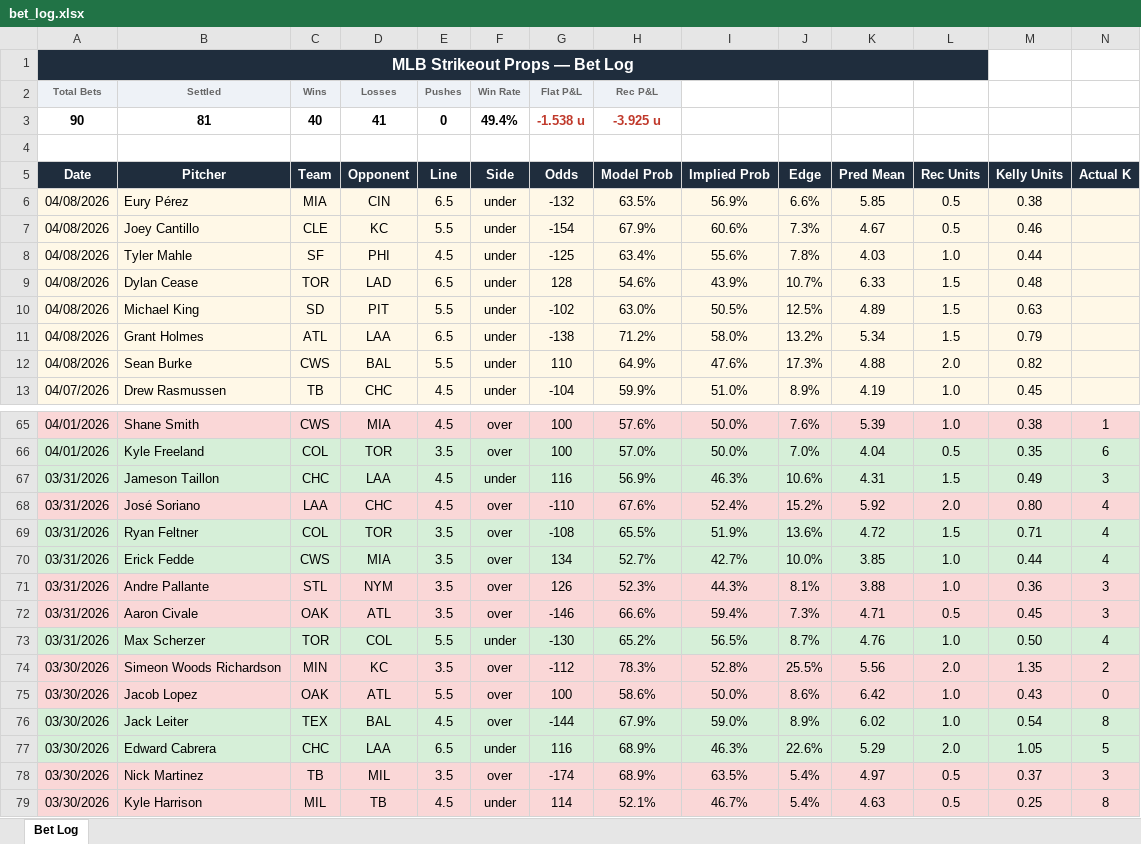
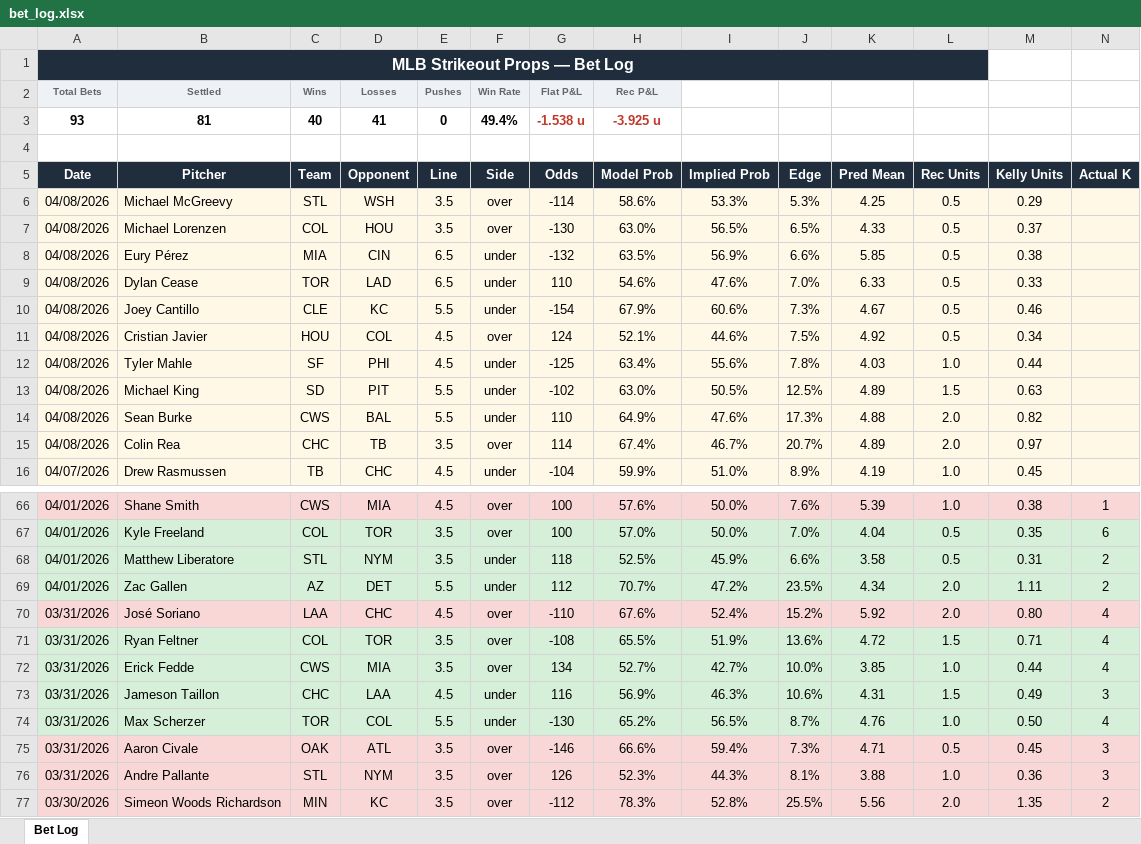
Before and after one commit to andrewrust04-blip/mlb-betting-model, an Excel workbook: bet_log.xlsx, sheet Bet Log, drawn as a sheet; only a part is shown, gaps mark what is left out; the shorter side is filled out with more unchanged rows; values as stored, in another font and other column widths than the file's, no borders; removed rows and columns are numbered as before the commit, all else as after; rows hold the shown columns only; the diff covers the shown part only; the diff names each change by its address in the sheet, - before the commit and + after, or states it on an @@ line.

```diff
--- a/bet_log.xlsx (sheet Bet Log)
+++ b/bet_log.xlsx (sheet Bet Log)
-A3 (Date): 90
+A3 (Date): 93
+row 6: 04/08/2026 | Michael McGreevy | STL | WSH | 3.5 | over | -114 | 58.6% | 53.3% | 5.3% | 4.25 | 0.5 | 0.29
+row 7: 04/08/2026 | Michael Lorenzen | COL | HOU | 3.5 | over | -130 | 63.0% | 56.5% | 6.5% | 4.33 | 0.5 | 0.37
+row 9: 04/08/2026 | Dylan Cease | TOR | LAD | 6.5 | under | 110 | 54.6% | 47.6% | 7.0% | 6.33 | 0.5 | 0.33
+row 11: 04/08/2026 | Cristian Javier | HOU | COL | 4.5 | over | 124 | 52.1% | 44.6% | 7.5% | 4.92 | 0.5 | 0.34
-row 9: 04/08/2026 | Dylan Cease | TOR | LAD | 6.5 | under | 128 | 54.6% | 43.9% | 10.7% | 6.33 | 1.5 | 0.48
-row 11: 04/08/2026 | Grant Holmes | ATL | LAA | 6.5 | under | -138 | 71.2% | 58.0% | 13.2% | 5.34 | 1.5 | 0.79
+row 15: 04/08/2026 | Colin Rea | CHC | TB | 3.5 | over | 114 | 67.4% | 46.7% | 20.7% | 4.89 | 2.0 | 0.97
@@ row 59 moved to row 68: 04/01/2026 @@
@@ row 53 moved to row 69: 04/01/2026 @@
@@ row 67 moved to row 73: 03/31/2026 @@
@@ row 73 moved to row 74: 03/31/2026 @@
@@ row 72 moved to row 75: 03/31/2026 @@
```
Also changed, not shown: 16 moved rows elsewhere in this sheet, filtered_bets.xlsx, 4 other files.
